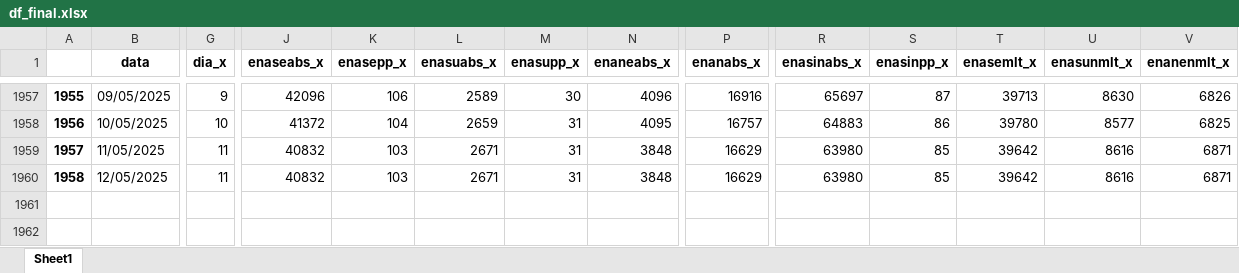
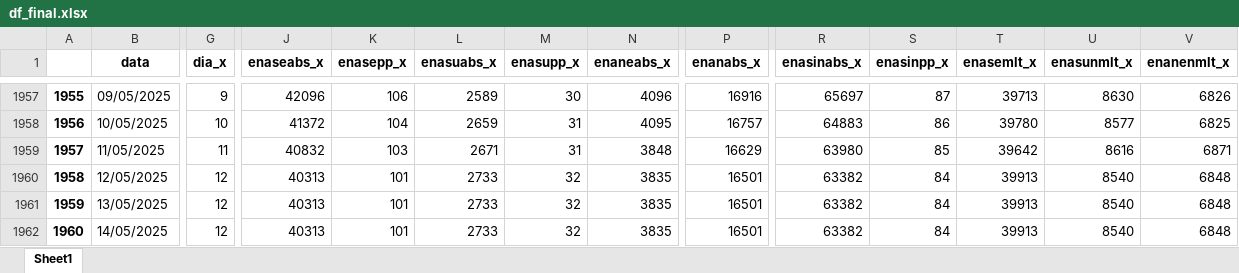
Before and after one commit to bernavice/dashboard_premissas_precos, an Excel workbook: assets/df_final.xlsx, sheet Sheet1, drawn as a sheet; only a part is shown, gaps mark what is left out; values as stored, in another font and other column widths than the file's, no borders; rows hold the shown columns only; the diff covers the shown part only; the diff names each change by its address in the sheet, - before the commit and + after, or states it on an @@ line.

```diff
--- a/assets/df_final.xlsx (sheet Sheet1)
+++ b/assets/df_final.xlsx (sheet Sheet1)
-G1960 (dia_x): 11
+G1960 (dia_x): 12
-J1960 (enaseabs_x): 40832
+J1960 (enaseabs_x): 40313
-K1960 (enasepp_x): 103
+K1960 (enasepp_x): 101
-L1960 (enasuabs_x): 2671
+L1960 (enasuabs_x): 2733
-M1960 (enasupp_x): 31
+M1960 (enasupp_x): 32
-N1960 (enaneabs_x): 3848
+N1960 (enaneabs_x): 3835
-P1960 (enanabs_x): 16629
+P1960 (enanabs_x): 16501
-R1960 (enasinabs_x): 63980
+R1960 (enasinabs_x): 63382
-S1960 (enasinpp_x): 85
+S1960 (enasinpp_x): 84
-T1960 (enasemlt_x): 39642
+T1960 (enasemlt_x): 39913
-U1960 (enasunmlt_x): 8616
+U1960 (enasunmlt_x): 8540
-V1960 (enanenmlt_x): 6871
+V1960 (enanenmlt_x): 6848
+row 1961: 1959 | 13/05/2025 | 12 | 40313 | 101 | 2733 | 32 | 3835 | 16501 | 63382 | 84 | 39913 | 8540 | 6848
+row 1962: 1960 | 14/05/2025 | 12 | 40313 | 101 | 2733 | 32 | 3835 | 16501 | 63382 | 84 | 39913 | 8540 | 6848
```
Also changed, not shown: 37 edited cells elsewhere in this sheet, assets/me3.xlsx, assets/teste.xlsx, 4 other files.
